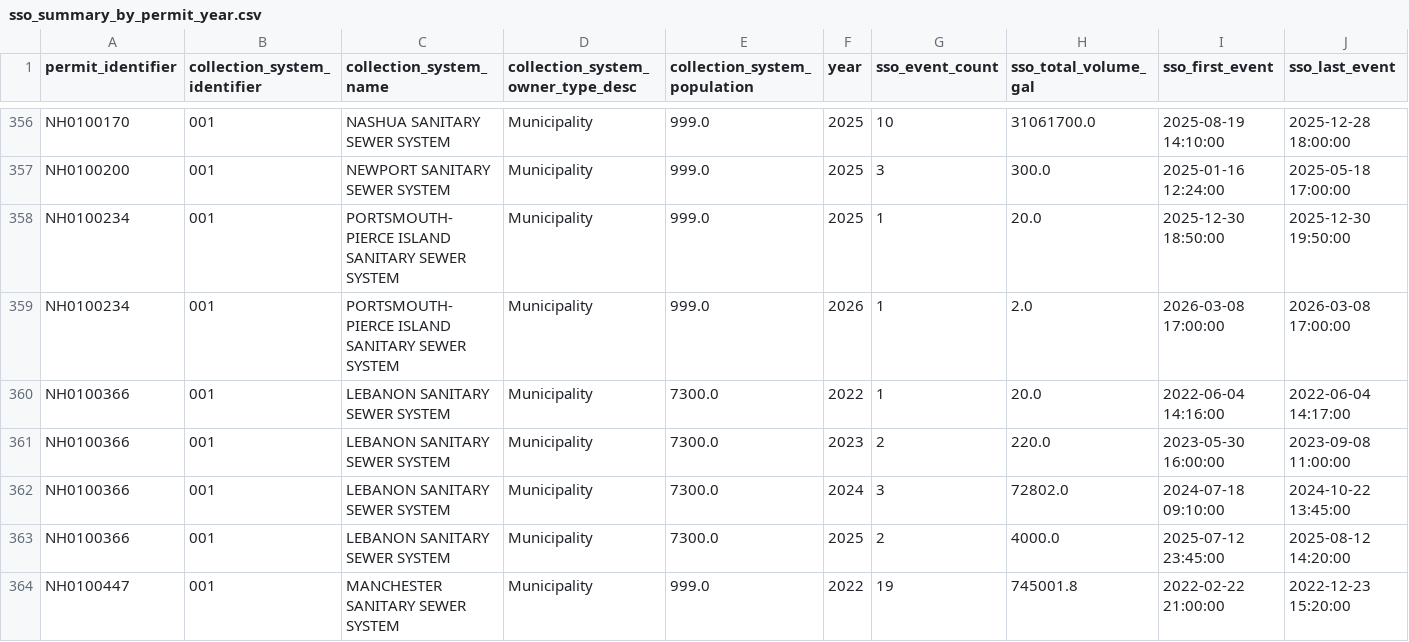
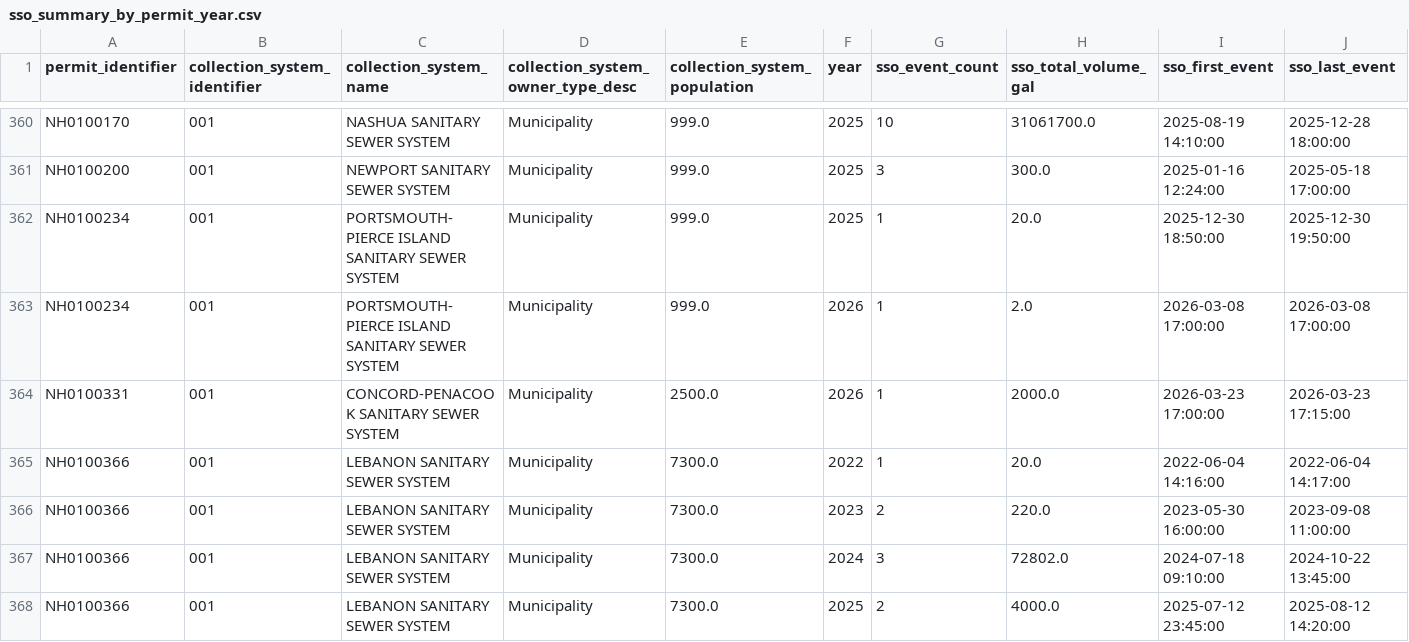
Before and after one commit to camwcolby/sso-project, a CSV file: public_data/sso_summary_by_permit_year.csv, drawn as a sheet; only a part is shown, gaps mark what is left out; the shorter side is filled out with more unchanged rows; the diff covers the shown part only.

```diff
--- a/public_data/sso_summary_by_permit_year.csv
+++ b/public_data/sso_summary_by_permit_year.csv
@@ -359,2 +363,3 @@ NH0100234,001,PORTSMOUTH-PIERCE ISLAND SANITARY SEWER SYSTEM,Municipality,999.0,
 NH0100234,001,PORTSMOUTH-PIERCE ISLAND SANITARY SEWER SYSTEM,Municipality,999.0,2026,1,2.0,2026-03-08 17:00:00,2026-03-08 17:00:00
+NH0100331,001,CONCORD-PENACOOK SANITARY SEWER SYSTEM,Municipality,2500.0,2026,1,2000.0,2026-03-23 17:00:00,2026-03-23 17:15:00
 NH0100366,001,LEBANON SANITARY SEWER SYSTEM,Municipality,7300.0,2022,1,20.0,2022-06-04 14:16:00,2022-06-04 14:17:00
```
Also changed, not shown: 6 added rows and 48 edited cells elsewhere in this file, 1 other file.
